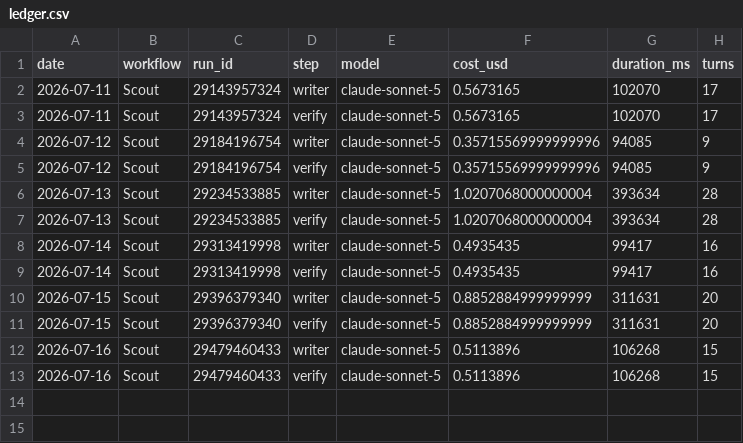
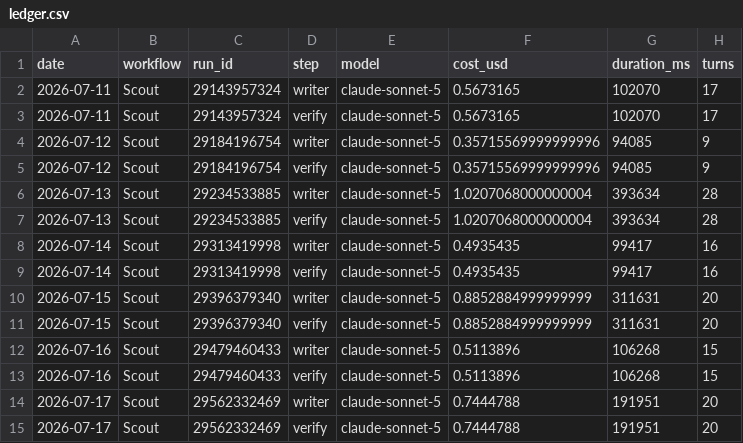
Before and after one commit to albertogrande/claude-code, a CSV file: usage/ledger.csv, drawn as a sheet.

```diff
--- a/usage/ledger.csv
+++ b/usage/ledger.csv
@@ -13 +13,3 @@ date,workflow,run_id,step,model,cost_usd,duration_ms,turns
 2026-07-16,Scout,29479460433,verify,claude-sonnet-5,0.5113896,106268,15
+2026-07-17,Scout,29562332469,writer,claude-sonnet-5,0.7444788,191951,20
+2026-07-17,Scout,29562332469,verify,claude-sonnet-5,0.7444788,191951,20
```
Also changed, not shown: 3 other files.
